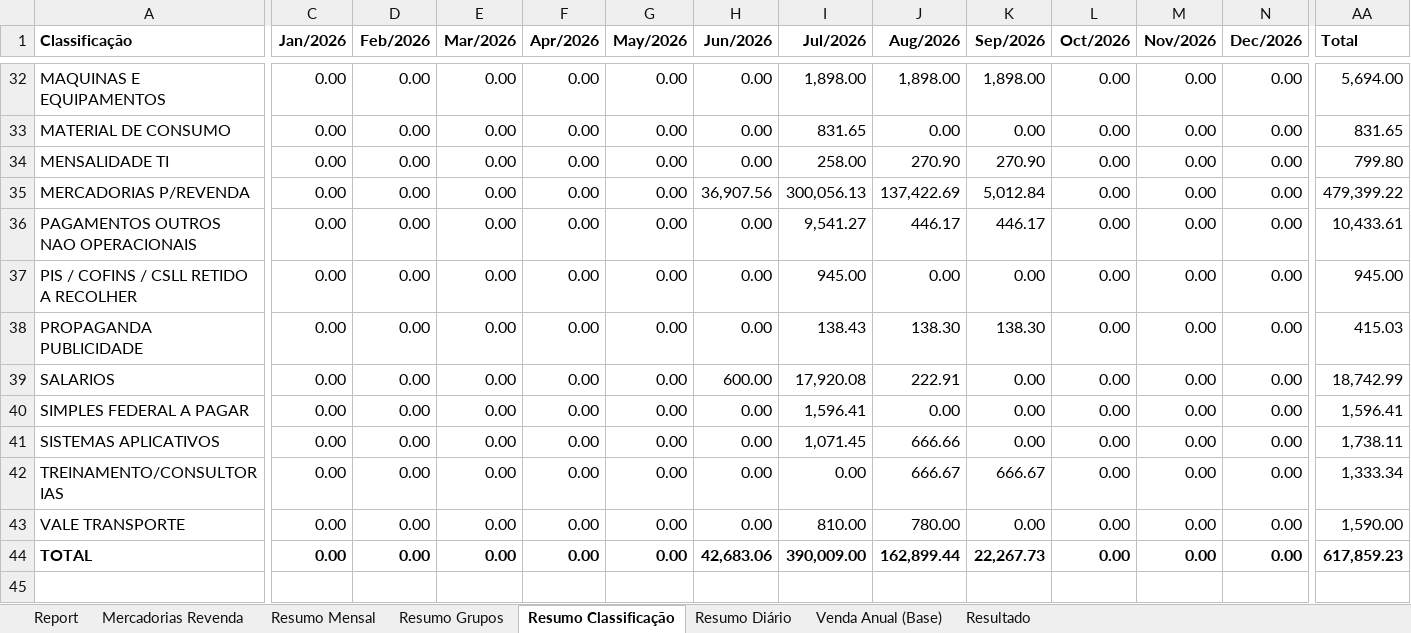
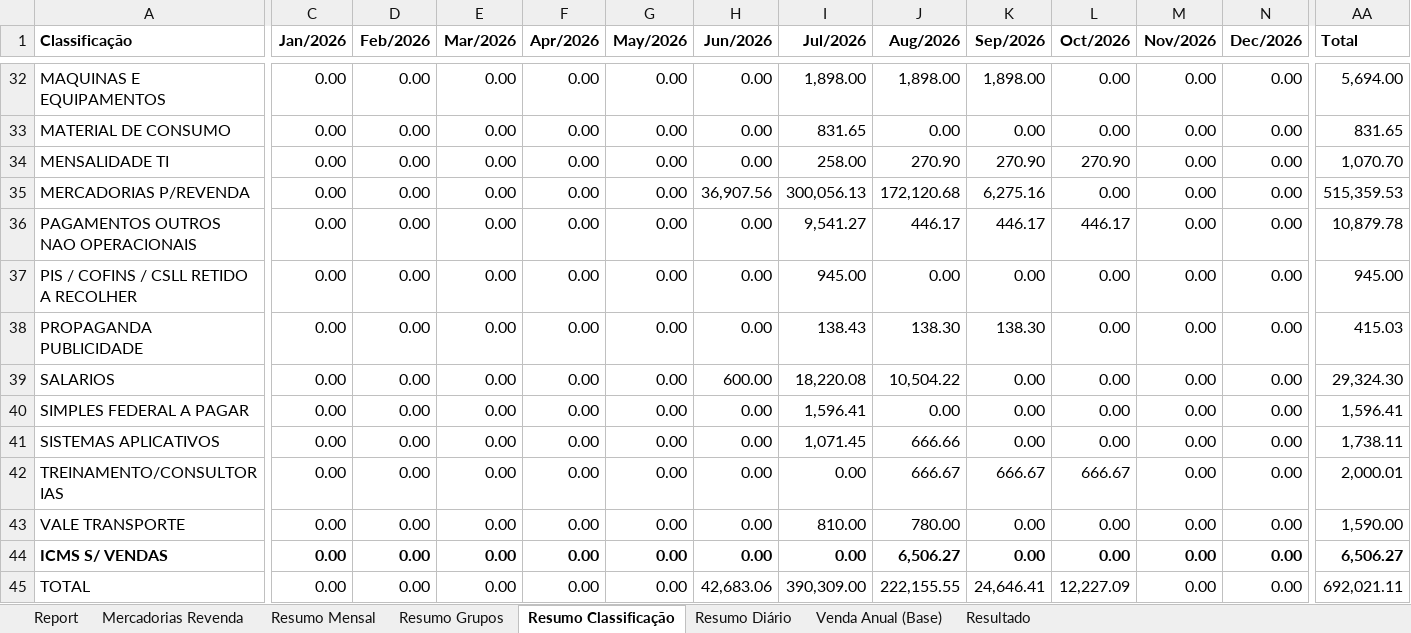
Before and after one commit to neilianesilva2408-collab/boletos---mercadinho, an Excel workbook: boletos mo2.xlsx, sheet Resumo Classificação, drawn as a sheet; only a part is shown, gaps mark what is left out; values as stored, in another font and other column widths than the file's, no borders; charts and pictures not drawn; addresses are those after the commit; rows hold the shown columns only; the diff covers the shown part only; the diff names each change by its address in the sheet, - before the commit and + after, or states it on an @@ line.

```diff
--- a/boletos mo2.xlsx (sheet Resumo Classificação)
+++ b/boletos mo2.xlsx (sheet Resumo Classificação)
-L34 (Oct/2026): 0.00
+L34 (Oct/2026): 270.90
-AA34 (Total): 799.80
+AA34 (Total): 1,070.70
-J35 (Aug/2026): 137,422.69
+J35 (Aug/2026): 172,120.68
-K35 (Sep/2026): 5,012.84
+K35 (Sep/2026): 6,275.16
-AA35 (Total): 479,399.22
+AA35 (Total): 515,359.53
-L36 (Oct/2026): 0.00
+L36 (Oct/2026): 446.17
-AA36 (Total): 10,433.61
+AA36 (Total): 10,879.78
-I39 (Jul/2026): 17,920.08
+I39 (Jul/2026): 18,220.08
-J39 (Aug/2026): 222.91
+J39 (Aug/2026): 10,504.22
-AA39 (Total): 18,742.99
+AA39 (Total): 29,324.30
-L42 (Oct/2026): 0.00
+L42 (Oct/2026): 666.67
-AA42 (Total): 1,333.34
+AA42 (Total): 2,000.01
+row 44: ICMS S/ VENDAS | 0.00 | 0.00 | 0.00 | 0.00 | 0.00 | 0.00 | 0.00 | 6,506.27 | 0.00 | 0.00 | 0.00 | 0.00 | 6,506.27
-A45 bold: on
+A45 bold: off
-C45:AA45 bold: on
+C45:AA45 bold: off
-I45 (Jul/2026): 390,009.00
+I45 (Jul/2026): 390,309.00
-J45 (Aug/2026): 162,899.44
+J45 (Aug/2026): 222,155.55
-K45 (Sep/2026): 22,267.73
+K45 (Sep/2026): 24,646.41
-L45 (Oct/2026): 0.00
+L45 (Oct/2026): 12,227.09
-AA45 (Total): 617,859.23
+AA45 (Total): 692,021.11
```
Also changed, not shown: 27 edited cells and cell formats elsewhere in this sheet, sheet Report, sheet Mercadorias Revenda, sheet Resumo Diário, sheet Resumo Grupos, sheet Resumo Mensal, sheet Resultado, formulas that keep their value, boletos mo1.xlsx, boletos mo4.xlsx, 1 other file.
